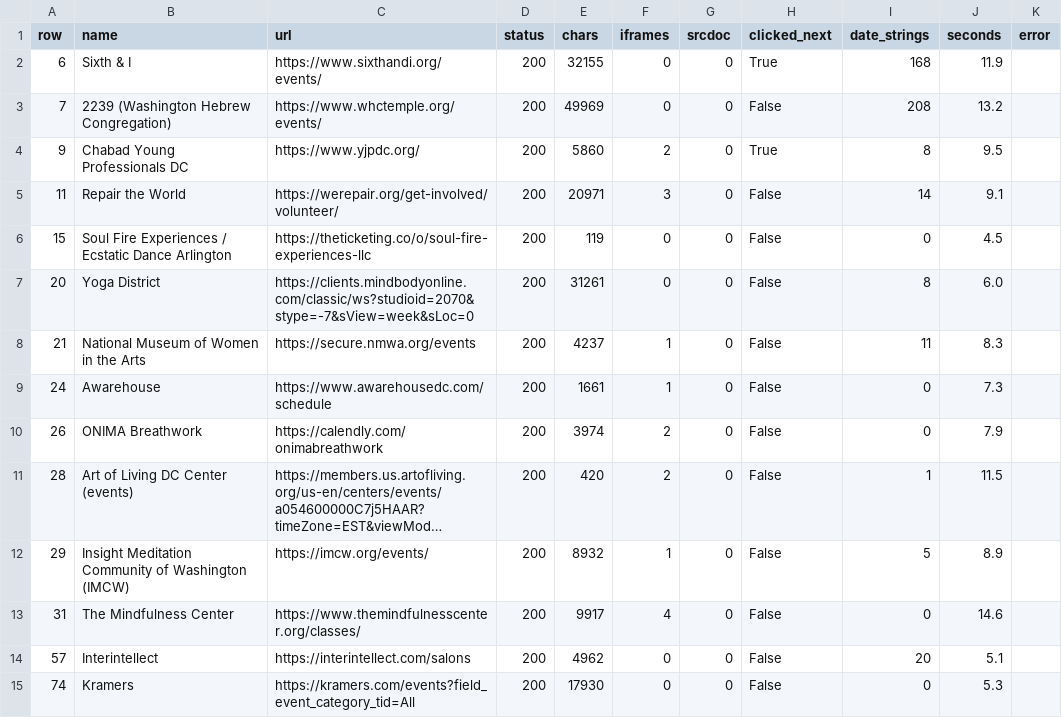
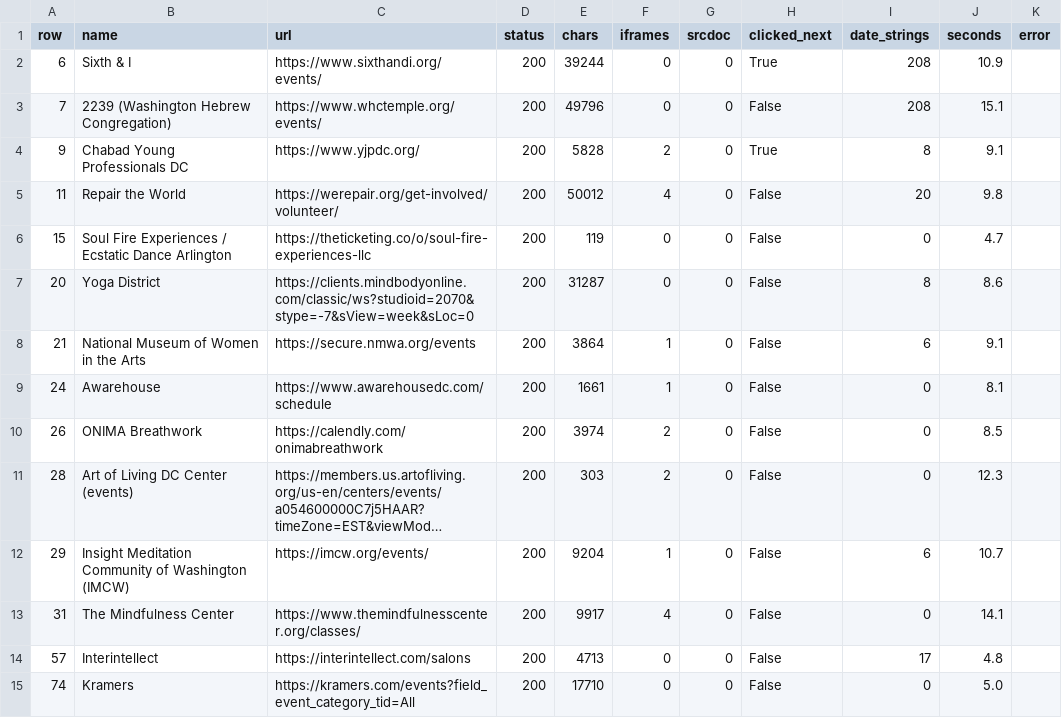
Before and after one commit to emanstof-png/event-feed, a CSV file: browser_render_log.csv, drawn as a sheet; only a part is shown; long unchanged cells end in …; the diff covers the shown part only; the diff names each change by its address in the sheet, - before the commit and + after, or states it on an @@ line.

```diff
--- a/browser_render_log.csv
+++ b/browser_render_log.csv
-E2 (chars): 32155
+E2 (chars): 39244
-I2 (date_strings): 168
+I2 (date_strings): 208
-J2 (seconds): 11.9
+J2 (seconds): 10.9
-E3 (chars): 49969
+E3 (chars): 49796
-J3 (seconds): 13.2
+J3 (seconds): 15.1
-E4 (chars): 5860
+E4 (chars): 5828
-J4 (seconds): 9.5
+J4 (seconds): 9.1
-E5 (chars): 20971
+E5 (chars): 50012
-F5 (iframes): 3
+F5 (iframes): 4
-I5 (date_strings): 14
+I5 (date_strings): 20
-J5 (seconds): 9.1
+J5 (seconds): 9.8
-J6 (seconds): 4.5
+J6 (seconds): 4.7
-E7 (chars): 31261
+E7 (chars): 31287
-J7 (seconds): 6.0
+J7 (seconds): 8.6
-E8 (chars): 4237
+E8 (chars): 3864
-I8 (date_strings): 11
+I8 (date_strings): 6
-J8 (seconds): 8.3
+J8 (seconds): 9.1
-J9 (seconds): 7.3
+J9 (seconds): 8.1
-J10 (seconds): 7.9
+J10 (seconds): 8.5
-E11 (chars): 420
+E11 (chars): 303
-I11 (date_strings): 1
+I11 (date_strings): 0
-J11 (seconds): 11.5
+J11 (seconds): 12.3
-E12 (chars): 8932
+E12 (chars): 9204
-I12 (date_strings): 5
+I12 (date_strings): 6
-J12 (seconds): 8.9
+J12 (seconds): 10.7
-J13 (seconds): 14.6
+J13 (seconds): 14.1
-E14 (chars): 4962
+E14 (chars): 4713
-I14 (date_strings): 20
+I14 (date_strings): 17
-J14 (seconds): 5.1
+J14 (seconds): 4.8
-E15 (chars): 17930
+E15 (chars): 17710
-J15 (seconds): 5.3
+J15 (seconds): 5.0
```
Also changed, not shown: 31 edited cells elsewhere in this file, 28 other files.
